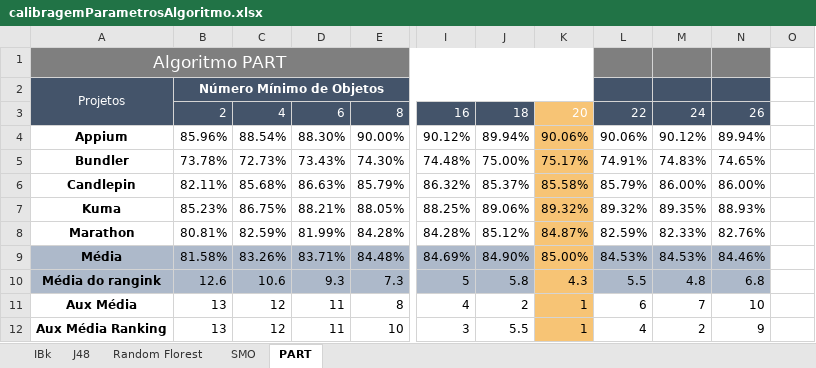
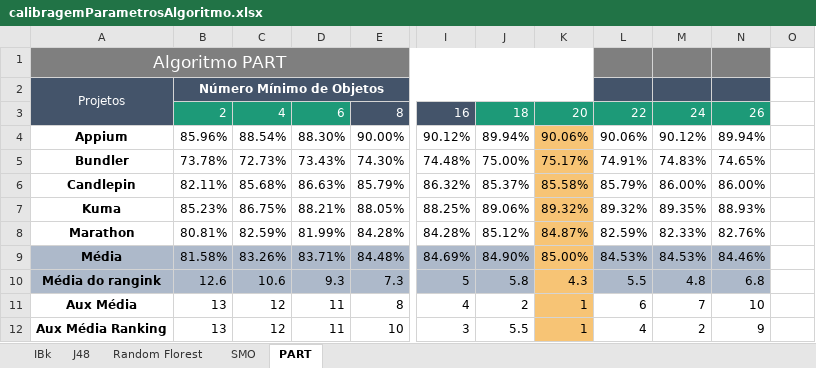
Before and after one commit to mscmateus/tcc, an Excel workbook: TCC/experimentos3/resultados/calibragemParametrosAlgoritmo.xlsx, sheet PART, drawn as a sheet; only a part is shown, gaps mark what is left out; values as stored, in another font and other column widths than the file's, no borders; the diff names each change by its address in the sheet, - before the commit and + after, or states it on an @@ line.

```diff
--- a/TCC/experimentos3/resultados/calibragemParametrosAlgoritmo.xlsx (sheet PART)
+++ b/TCC/experimentos3/resultados/calibragemParametrosAlgoritmo.xlsx (sheet PART)
-B3:D3 fill: #44546A
+B3:D3 fill: #1D9A78
-J3 fill: #44546A
+J3 fill: #1D9A78
-K3 fill: #F7C475
+K3 fill: #1D9A78
-L3:N3 fill: #44546A
+L3:N3 fill: #1D9A78
```
Also changed, not shown: sheet J48, sheet IBk, TCC/experimentos3/resultados/calibragemJanelaTreino.xlsx, TCC/experimentos3/resultados/experimentos.xlsx, 6 other files.
